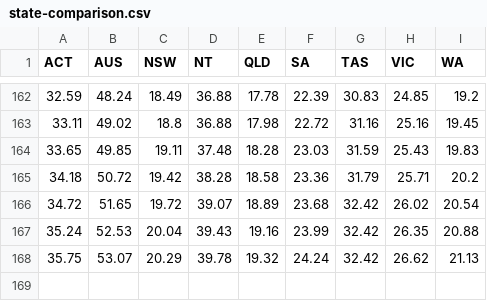
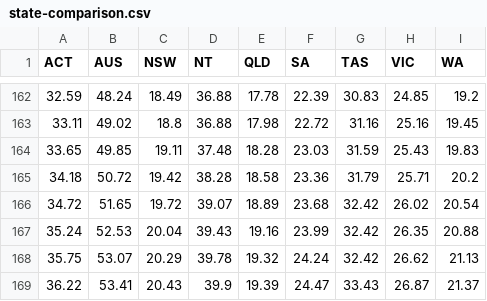
Before and after one commit to guardian/live-corona-data-vaccine-page, a CSV file: state-comparison.csv, drawn as a sheet; only a part is shown, gaps mark what is left out; the diff names each change by its address in the sheet, - before the commit and + after, or states it on an @@ line.

Commit message:
Fix table update date and add table to covidlive scraper

```diff
--- a/state-comparison.csv
+++ b/state-comparison.csv
+row 169: 36.22 | 53.41 | 20.43 | 39.9 | 19.39 | 24.47 | 33.43 | 26.87 | 21.37
```
Also changed, not shown: country-comparison.csv, 3 other files.
